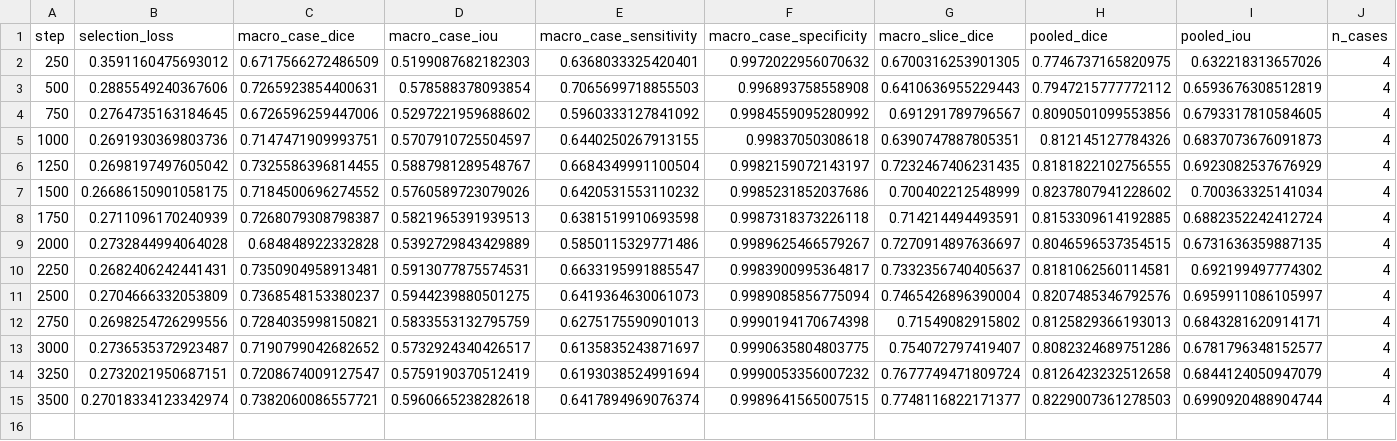
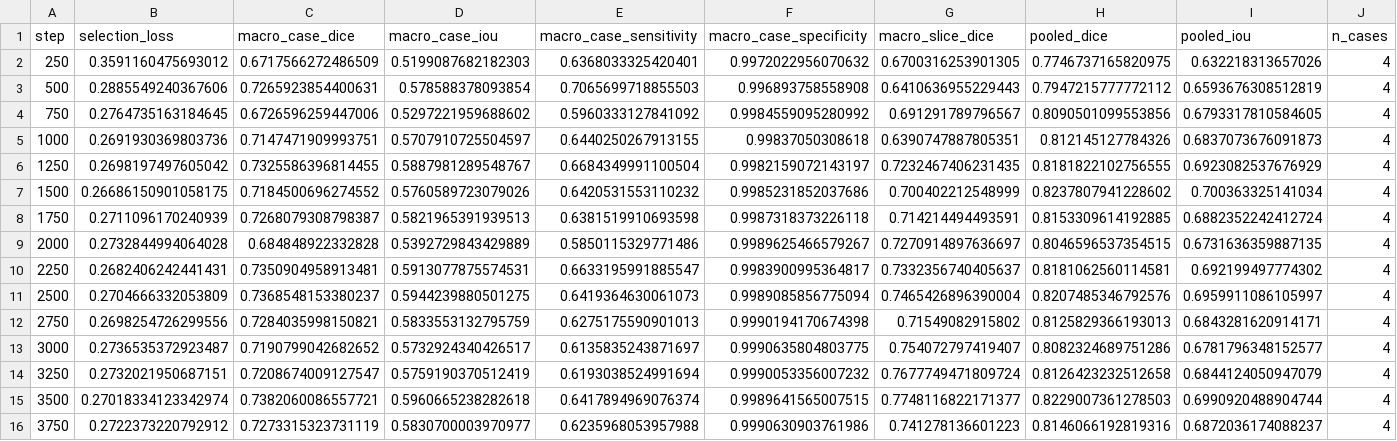
Before and after one commit to itsCodeBakery/EviCT, a CSV file: artifacts/audit/notebook04d_seed2026_selection_metrics.csv, drawn as a sheet; only a part is shown; rows hold the shown columns only; the diff names each change by its address in the sheet, - before the commit and + after, or states it on an @@ line.

```diff
--- a/artifacts/audit/notebook04d_seed2026_selection_metrics.csv
+++ b/artifacts/audit/notebook04d_seed2026_selection_metrics.csv
+row 16: 3750 | 0.2722373220792912 | 0.7273315323731119 | 0.5830700003970977 | 0.6235968053957988 | 0.9990630903761986 | 0.741278136601223 | 0.8146066192819316 | 0.6872036174088237 | 4
```
Also changed, not shown: artifacts/audit/notebook04d_seed2026_selection_case_metrics.csv, 4 other files.
